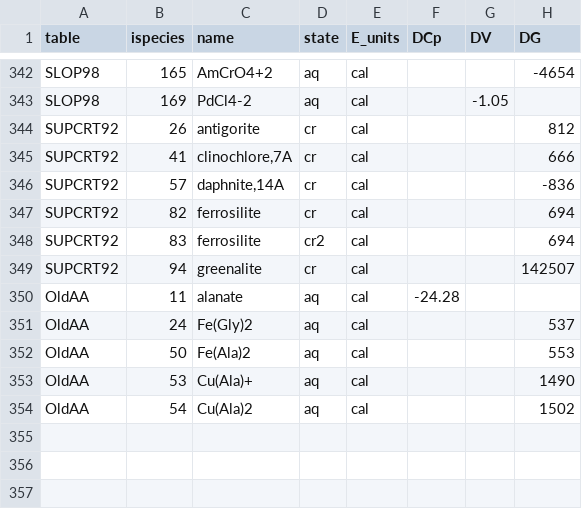
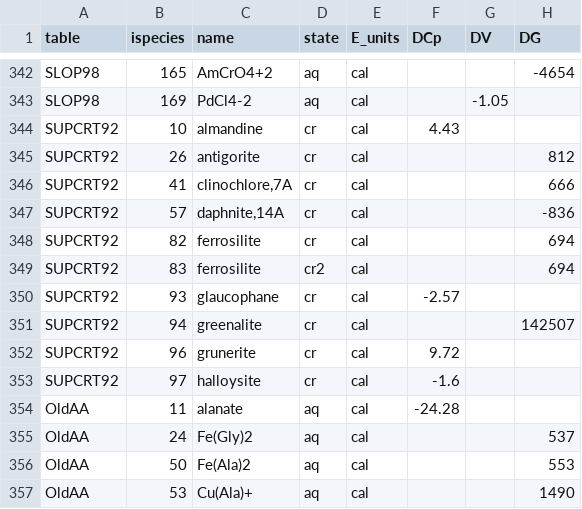
Before and after one commit to jedick/CHNOSZ, a CSV file: inst/extdata/adds/OBIGT_check.csv, drawn as a sheet; only a part is shown, gaps mark what is left out; the shorter side is filled out with more unchanged rows; the diff names each change by its address in the sheet, - before the commit and + after, or states it on an @@ line.

Commit message:
Add halloysite GHS and other minerals' Cp (Robie and Hemingway, 1995)
git-svn-id: svn://scm.r-forge.r-project.org/svnroot/chnosz/pkg/CHNOSZ@625 edb9625f-4e0d-4859-8d74-9fd3b1da38cb

```diff
--- a/inst/extdata/adds/OBIGT_check.csv
+++ b/inst/extdata/adds/OBIGT_check.csv
+row 344: SUPCRT92 | 10 | almandine | cr | cal | 4.43
+row 350: SUPCRT92 | 93 | glaucophane | cr | cal | -2.57
+row 352: SUPCRT92 | 96 | grunerite | cr | cal | 9.72
+row 353: SUPCRT92 | 97 | halloysite | cr | cal | -1.6
```
Also changed, not shown: inst/extdata/OBIGT/SUPCRT92.csv, inst/extdata/OBIGT/inorganic_cr.csv, 3 other files.
